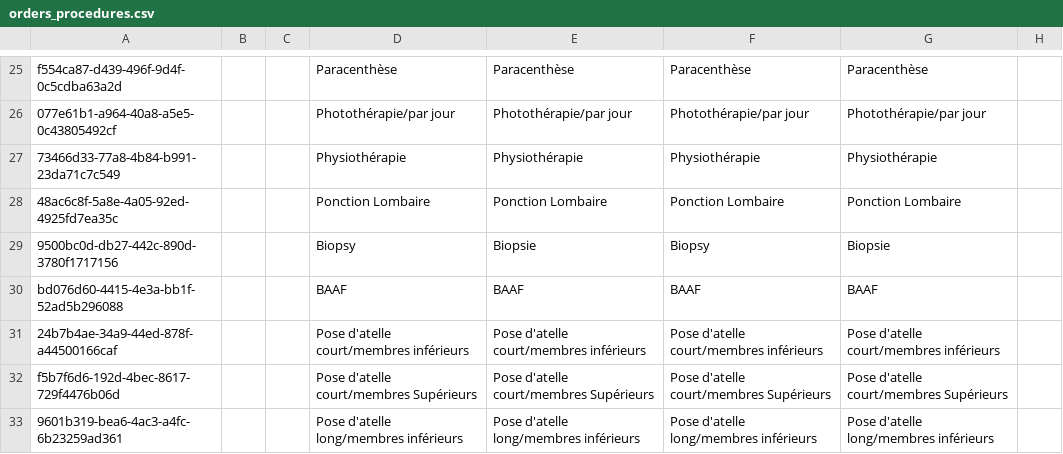
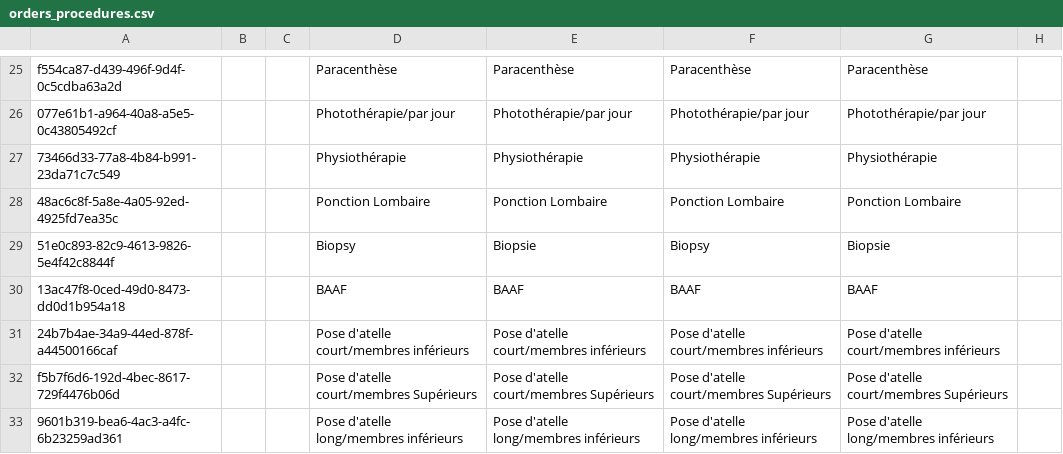
Before and after one commit to CRUDEM/ozone-hsc, a CSV file: configs/openmrs/initializer_config/concepts/orders_procedures.csv, drawn as a sheet; only a part is shown, gaps mark what is left out; the diff names each change by its address in the sheet, - before the commit and + after, or states it on an @@ line.

```diff
--- a/configs/openmrs/initializer_config/concepts/orders_procedures.csv
+++ b/configs/openmrs/initializer_config/concepts/orders_procedures.csv
-A29: 9500bc0d-db27-442c-890d-3780f1717156
+A29: 51e0c893-82c9-4613-9826-5e4f42c8844f
-A30: bd076d60-4415-4e3a-bb1f-52ad5b296088
+A30: 13ac47f8-0ced-49d0-8473-dd0d1b954a18
```
Also changed, not shown: configs/odoo/initializer_config/product_variant/labHistopathologyOrdersOdoo.csv, configs/odoo/initializer_config/product_variant/proceduresOrdersOdoo.csv, 2 other files.
